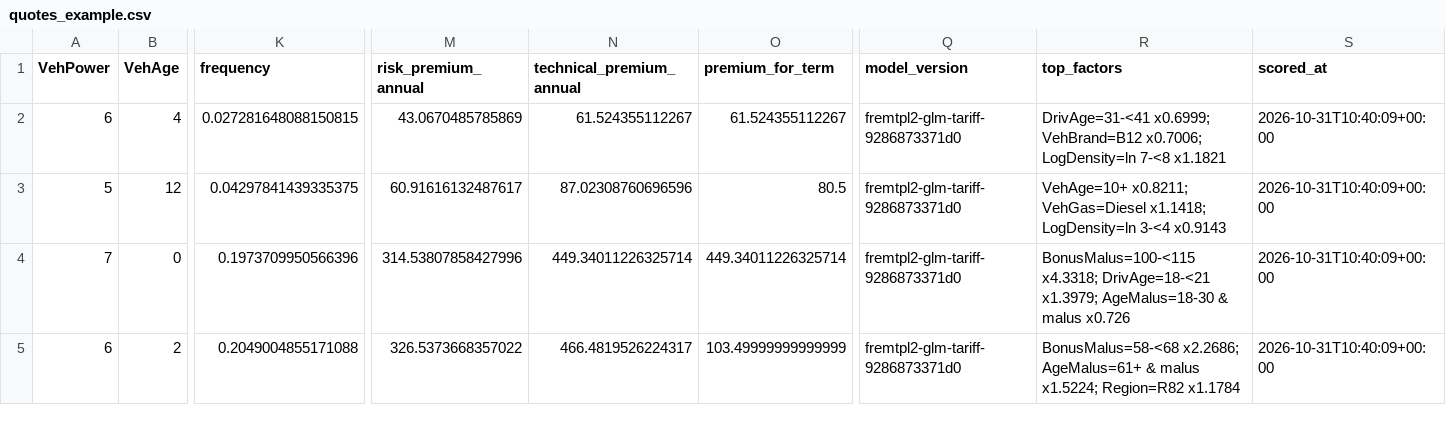
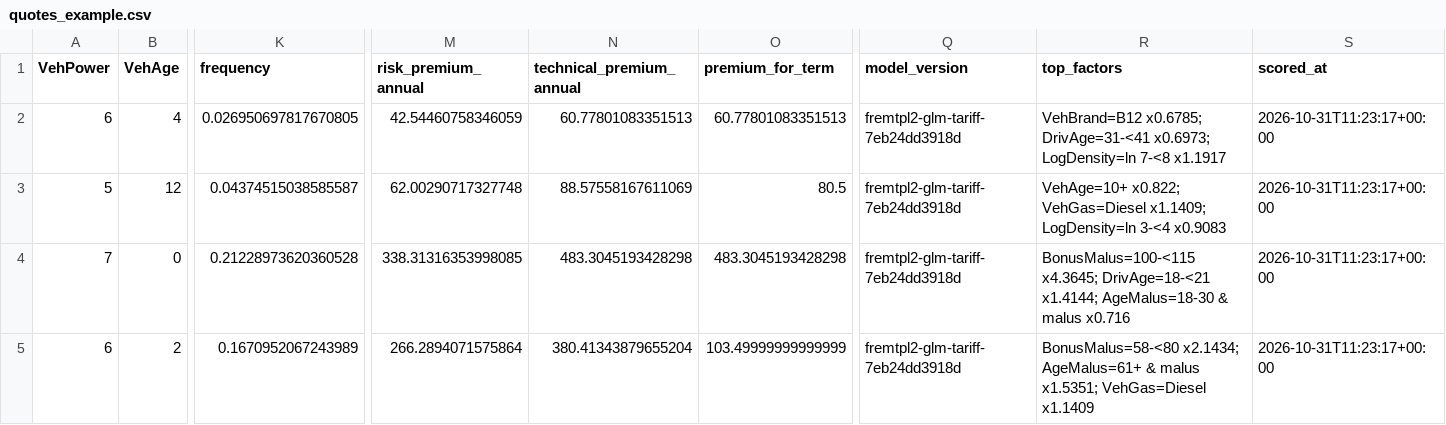
Before and after one commit to Max-Isse/fremtpl2-pricing, a CSV file: examples/quotes_example.csv, drawn as a sheet; only a part is shown, gaps mark what is left out; the diff names each change by its address in the sheet, - before the commit and + after, or states it on an @@ line.

Commit message:
Phase 8: documentation pack, reproducibility check, recommended tariff deployed
- reports/pricing_report.md (model and strategy recommendation) and reports/recommendations.md
- docs/model_card.md, monitoring_plan.md, limitations.md, how_to_run.md; README restructured
- D-019 closed (GLM sets prices, LightGBM challenger), D-022 closed (Region dropped), D-028
- scoring.variant: package the filable GLM (no Region, monotone malus) by default
- Full rebuild from raw data reproduced all tables except the Monte Carlo; fixed by ordering
  the resampled claim query (now deterministic across runs)
- Docker image built and smoke-tested (/health, /model-info, /quote, /quote/batch, 422, non-root)

```diff
--- a/examples/quotes_example.csv
+++ b/examples/quotes_example.csv
-K2 (frequency): 0.027281648088150815
+K2 (frequency): 0.026950697817670805
-M2 (risk_premium_annual): 43.0670485785869
+M2 (risk_premium_annual): 42.54460758346059
-N2 (technical_premium_annual): 61.524355112267
+N2 (technical_premium_annual): 60.77801083351513
-O2 (premium_for_term): 61.524355112267
+O2 (premium_for_term): 60.77801083351513
-Q2:Q5 (model_version): fremtpl2-glm-tariff-9286873371d0
+Q2:Q5 (model_version): fremtpl2-glm-tariff-7eb24dd3918d
-R2 (top_factors): DrivAge=31-<41 x0.6999; VehBrand=B12 x0.7006; LogDensity=ln 7-<8 x1.1821
+R2 (top_factors): VehBrand=B12 x0.6785; DrivAge=31-<41 x0.6973; LogDensity=ln 7-<8 x1.1917
-S2:S5 (scored_at): 2026-10-31T10:40:09+00:00
+S2:S5 (scored_at): 2026-10-31T11:23:17+00:00
-K3 (frequency): 0.04297841439335375
+K3 (frequency): 0.04374515038585587
-M3 (risk_premium_annual): 60.91616132487617
+M3 (risk_premium_annual): 62.00290717327748
-N3 (technical_premium_annual): 87.02308760696596
+N3 (technical_premium_annual): 88.57558167611069
-R3 (top_factors): VehAge=10+ x0.8211; VehGas=Diesel x1.1418; LogDensity=ln 3-<4 x0.9143
+R3 (top_factors): VehAge=10+ x0.822; VehGas=Diesel x1.1409; LogDensity=ln 3-<4 x0.9083
-K4 (frequency): 0.1973709950566396
+K4 (frequency): 0.21228973620360528
-M4 (risk_premium_annual): 314.53807858427996
+M4 (risk_premium_annual): 338.31316353998085
-N4 (technical_premium_annual): 449.34011226325714
+N4 (technical_premium_annual): 483.3045193428298
-O4 (premium_for_term): 449.34011226325714
+O4 (premium_for_term): 483.3045193428298
-R4 (top_factors): BonusMalus=100-<115 x4.3318; DrivAge=18-<21 x1.3979; AgeMalus=18-30 & malus x0.726
+R4 (top_factors): BonusMalus=100-<115 x4.3645; DrivAge=18-<21 x1.4144; AgeMalus=18-30 & malus x0.716
-K5 (frequency): 0.2049004855171088
+K5 (frequency): 0.1670952067243989
-M5 (risk_premium_annual): 326.5373668357022
+M5 (risk_premium_annual): 266.2894071575864
-N5 (technical_premium_annual): 466.4819526224317
+N5 (technical_premium_annual): 380.41343879655204
-R5 (top_factors): BonusMalus=58-<68 x2.2686; AgeMalus=61+ & malus x1.5224; Region=R82 x1.1784
+R5 (top_factors): BonusMalus=58-<80 x2.1434; AgeMalus=61+ & malus x1.5351; VehGas=Diesel x1.1409
```
Also changed, not shown: reports/tables/SYNTHETIC_sim_monte_carlo.csv, 21 other files.
